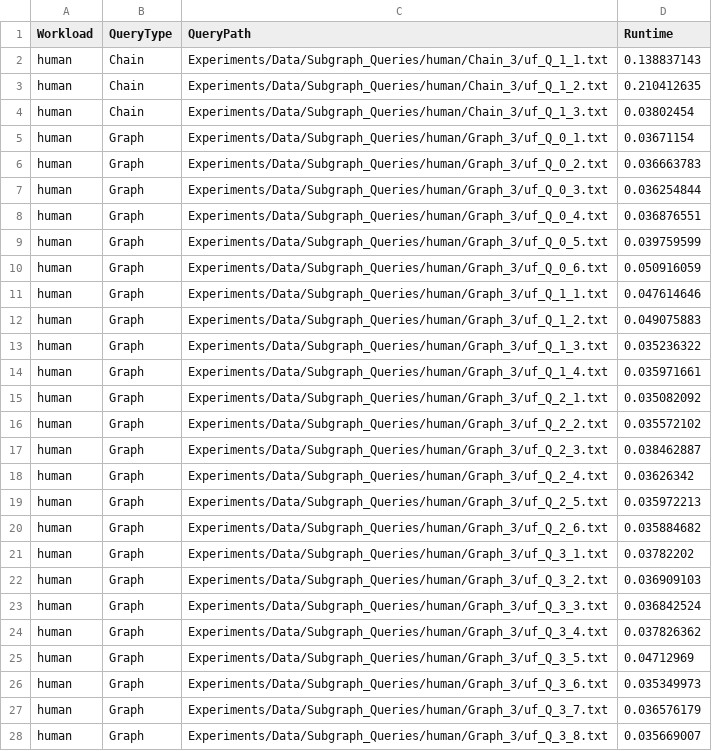
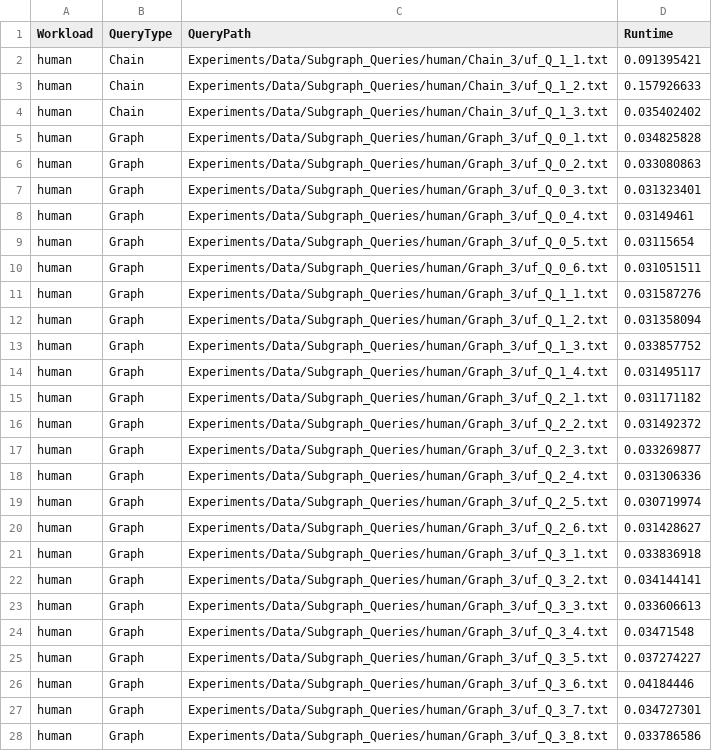
Before and after one commit to kylebd99/Galley, a CSV file: Experiments/Results/human_true_naive.csv, drawn as a sheet; only a part is shown; the diff covers the shown part only.

```diff
--- a/Experiments/Results/human_true_naive.csv
+++ b/Experiments/Results/human_true_naive.csv
@@ -1,28 +1,28 @@
 Workload,QueryType,QueryPath,Runtime
-human,Chain,Experiments/Data/Subgraph_Queries/human/Chain_3/uf_Q_1_1.txt,0.138837143
-human,Chain,Experiments/Data/Subgraph_Queries/human/Chain_3/uf_Q_1_2.txt,0.210412635
-human,Chain,Experiments/Data/Subgraph_Queries/human/Chain_3/uf_Q_1_3.txt,0.03802454
-human,Graph,Experiments/Data/Subgraph_Queries/human/Graph_3/uf_Q_0_1.txt,0.03671154
-human,Graph,Experiments/Data/Subgraph_Queries/human/Graph_3/uf_Q_0_2.txt,0.036663783
-human,Graph,Experiments/Data/Subgraph_Queries/human/Graph_3/uf_Q_0_3.txt,0.036254844
-human,Graph,Experiments/Data/Subgraph_Queries/human/Graph_3/uf_Q_0_4.txt,0.036876551
-human,Graph,Experiments/Data/Subgraph_Queries/human/Graph_3/uf_Q_0_5.txt,0.039759599
-human,Graph,Experiments/Data/Subgraph_Queries/human/Graph_3/uf_Q_0_6.txt,0.050916059
-human,Graph,Experiments/Data/Subgraph_Queries/human/Graph_3/uf_Q_1_1.txt,0.047614646
-human,Graph,Experiments/Data/Subgraph_Queries/human/Graph_3/uf_Q_1_2.txt,0.049075883
-human,Graph,Experiments/Data/Subgraph_Queries/human/Graph_3/uf_Q_1_3.txt,0.035236322
-human,Graph,Experiments/Data/Subgraph_Queries/human/Graph_3/uf_Q_1_4.txt,0.035971661
-human,Graph,Experiments/Data/Subgraph_Queries/human/Graph_3/uf_Q_2_1.txt,0.035082092
-human,Graph,Experiments/Data/Subgraph_Queries/human/Graph_3/uf_Q_2_2.txt,0.035572102
-human,Graph,Experiments/Data/Subgraph_Queries/human/Graph_3/uf_Q_2_3.txt,0.038462887
-human,Graph,Experiments/Data/Subgraph_Queries/human/Graph_3/uf_Q_2_4.txt,0.03626342
-human,Graph,Experiments/Data/Subgraph_Queries/human/Graph_3/uf_Q_2_5.txt,0.035972213
-human,Graph,Experiments/Data/Subgraph_Queries/human/Graph_3/uf_Q_2_6.txt,0.035884682
-human,Graph,Experiments/Data/Subgraph_Queries/human/Graph_3/uf_Q_3_1.txt,0.03782202
-human,Graph,Experiments/Data/Subgraph_Queries/human/Graph_3/uf_Q_3_2.txt,0.036909103
-human,Graph,Experiments/Data/Subgraph_Queries/human/Graph_3/uf_Q_3_3.txt,0.036842524
-human,Graph,Experiments/Data/Subgraph_Queries/human/Graph_3/uf_Q_3_4.txt,0.037826362
-human,Graph,Experiments/Data/Subgraph_Queries/human/Graph_3/uf_Q_3_5.txt,0.04712969
-human,Graph,Experiments/Data/Subgraph_Queries/human/Graph_3/uf_Q_3_6.txt,0.035349973
-human,Graph,Experiments/Data/Subgraph_Queries/human/Graph_3/uf_Q_3_7.txt,0.036576179
-human,Graph,Experiments/Data/Subgraph_Queries/human/Graph_3/uf_Q_3_8.txt,0.035669007
+human,Chain,Experiments/Data/Subgraph_Queries/human/Chain_3/uf_Q_1_1.txt,0.091395421
+human,Chain,Experiments/Data/Subgraph_Queries/human/Chain_3/uf_Q_1_2.txt,0.157926633
+human,Chain,Experiments/Data/Subgraph_Queries/human/Chain_3/uf_Q_1_3.txt,0.035402402
+human,Graph,Experiments/Data/Subgraph_Queries/human/Graph_3/uf_Q_0_1.txt,0.034825828
+human,Graph,Experiments/Data/Subgraph_Queries/human/Graph_3/uf_Q_0_2.txt,0.033080863
+human,Graph,Experiments/Data/Subgraph_Queries/human/Graph_3/uf_Q_0_3.txt,0.031323401
+human,Graph,Experiments/Data/Subgraph_Queries/human/Graph_3/uf_Q_0_4.txt,0.03149461
+human,Graph,Experiments/Data/Subgraph_Queries/human/Graph_3/uf_Q_0_5.txt,0.03115654
+human,Graph,Experiments/Data/Subgraph_Queries/human/Graph_3/uf_Q_0_6.txt,0.031051511
+human,Graph,Experiments/Data/Subgraph_Queries/human/Graph_3/uf_Q_1_1.txt,0.031587276
+human,Graph,Experiments/Data/Subgraph_Queries/human/Graph_3/uf_Q_1_2.txt,0.031358094
+human,Graph,Experiments/Data/Subgraph_Queries/human/Graph_3/uf_Q_1_3.txt,0.033857752
+human,Graph,Experiments/Data/Subgraph_Queries/human/Graph_3/uf_Q_1_4.txt,0.031495117
+human,Graph,Experiments/Data/Subgraph_Queries/human/Graph_3/uf_Q_2_1.txt,0.031171182
+human,Graph,Experiments/Data/Subgraph_Queries/human/Graph_3/uf_Q_2_2.txt,0.031492372
+human,Graph,Experiments/Data/Subgraph_Queries/human/Graph_3/uf_Q_2_3.txt,0.033269877
+human,Graph,Experiments/Data/Subgraph_Queries/human/Graph_3/uf_Q_2_4.txt,0.031306336
+human,Graph,Experiments/Data/Subgraph_Queries/human/Graph_3/uf_Q_2_5.txt,0.030719974
+human,Graph,Experiments/Data/Subgraph_Queries/human/Graph_3/uf_Q_2_6.txt,0.031428627
+human,Graph,Experiments/Data/Subgraph_Queries/human/Graph_3/uf_Q_3_1.txt,0.033836918
+human,Graph,Experiments/Data/Subgraph_Queries/human/Graph_3/uf_Q_3_2.txt,0.034144141
+human,Graph,Experiments/Data/Subgraph_Queries/human/Graph_3/uf_Q_3_3.txt,0.033606613
+human,Graph,Experiments/Data/Subgraph_Queries/human/Graph_3/uf_Q_3_4.txt,0.03471548
+human,Graph,Experiments/Data/Subgraph_Queries/human/Graph_3/uf_Q_3_5.txt,0.037274227
+human,Graph,Experiments/Data/Subgraph_Queries/human/Graph_3/uf_Q_3_6.txt,0.04184446
+human,Graph,Experiments/Data/Subgraph_Queries/human/Graph_3/uf_Q_3_7.txt,0.034727301
+human,Graph,Experiments/Data/Subgraph_Queries/human/Graph_3/uf_Q_3_8.txt,0.033786586
```
Also changed, not shown: 22 edited cells elsewhere in this file, 12 other files.
